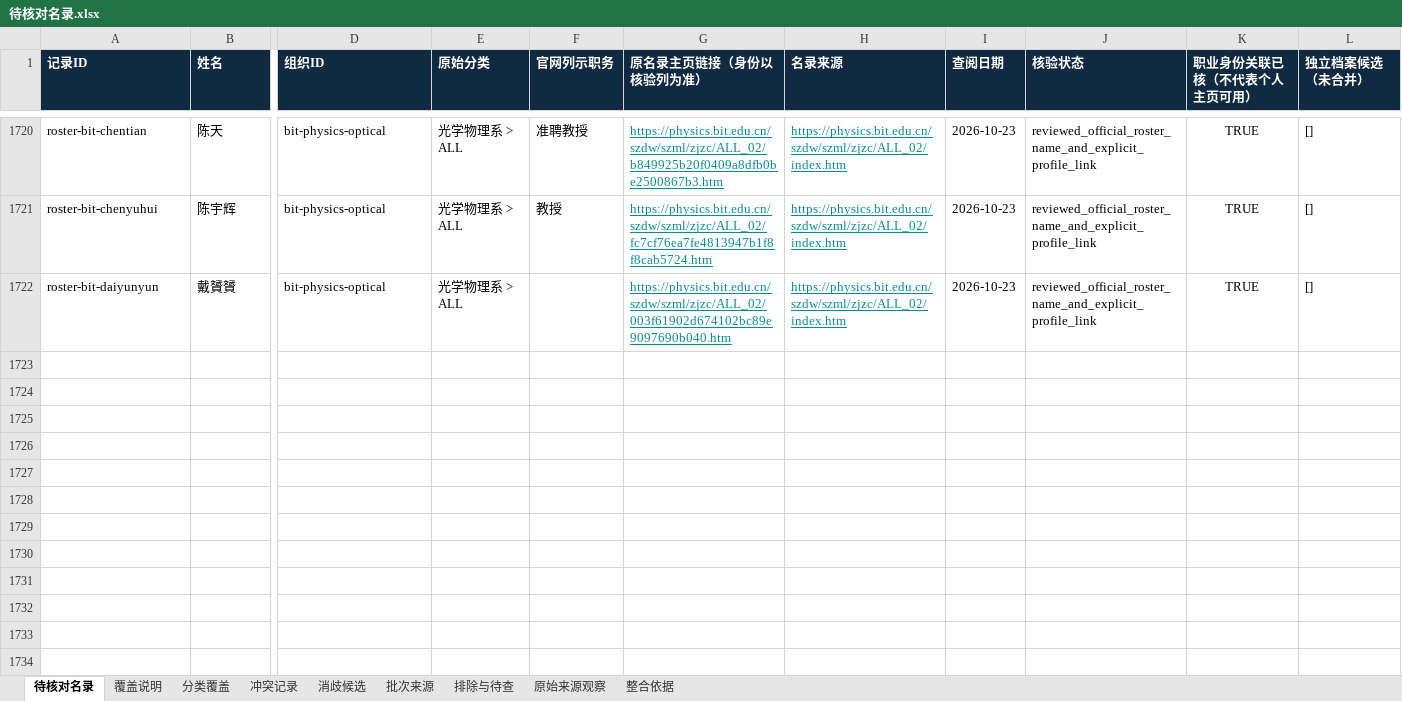
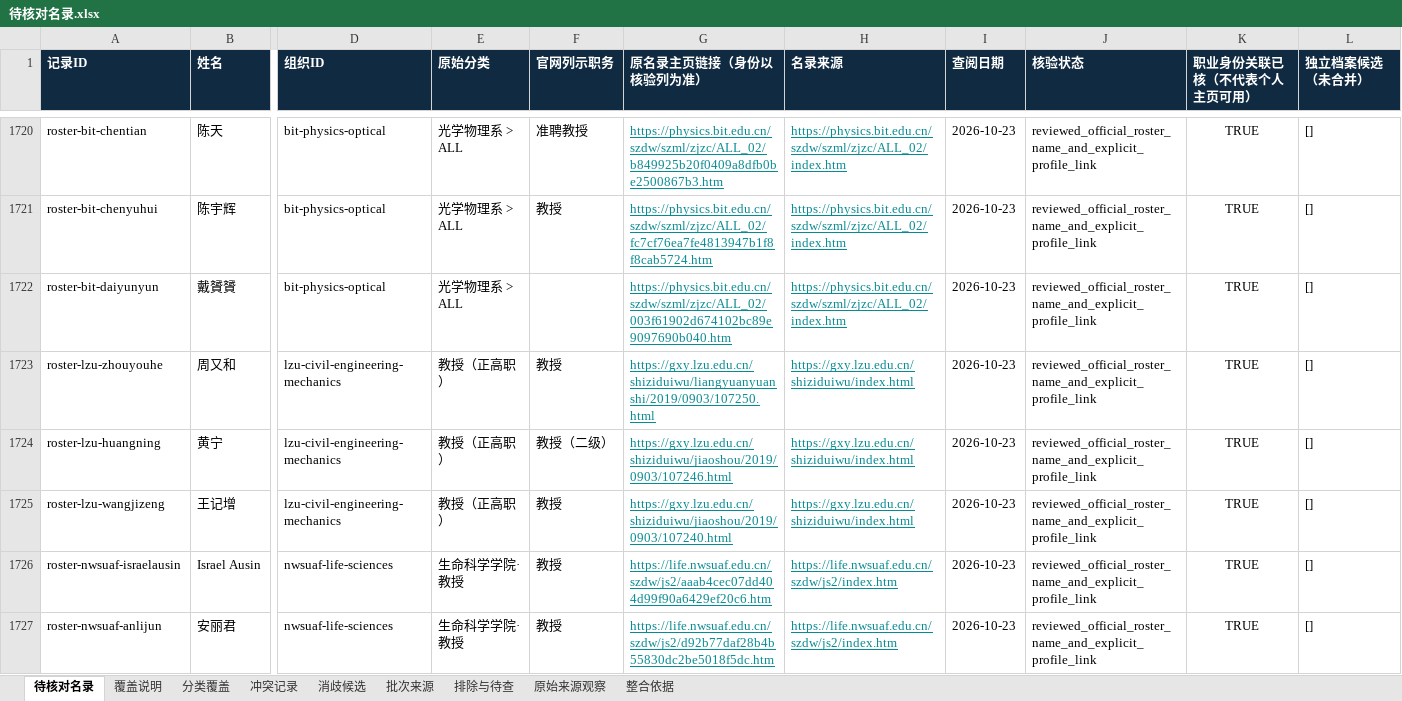
Before and after one commit to aikyolin/-cn-985-academic-amatlas, an Excel workbook: site/exports/待核对名录.xlsx, sheet 待核对名录, drawn as a sheet; only a part is shown, gaps mark what is left out; values as stored, in another font and other column widths than the file's, no borders; rows hold the shown columns only; the diff covers the shown part only; the diff names each change by its address in the sheet, - before the commit and + after, or states it on an @@ line.

Commit message:
Add reviewed LZU, NWSUAF and XJTU department samples; clarify unlinked roster wording

```diff
--- a/site/exports/待核对名录.xlsx (sheet 待核对名录)
+++ b/site/exports/待核对名录.xlsx (sheet 待核对名录)
+row 1723: roster-lzu-zhouyouhe | 周又和 | lzu-civil-engineering-mechanics | 教授（正高职） | 教授 | https://gxy.lzu.edu.cn/shiziduiwu/liangyuanyuanshi/2019/0903/107250.html | https://gxy.lzu.edu.cn/shiziduiwu/index.html | 2026-10-23 | reviewed_official_roster_name_and_explicit_profile_link | TRUE | []
+row 1724: roster-lzu-huangning | 黄宁 | lzu-civil-engineering-mechanics | 教授（正高职） | 教授（二级） | https://gxy.lzu.edu.cn/shiziduiwu/jiaoshou/2019/0903/107246.html | https://gxy.lzu.edu.cn/shiziduiwu/index.html | 2026-10-23 | reviewed_official_roster_name_and_explicit_profile_link | TRUE | []
+row 1725: roster-lzu-wangjizeng | 王记增 | lzu-civil-engineering-mechanics | 教授（正高职） | 教授 | https://gxy.lzu.edu.cn/shiziduiwu/jiaoshou/2019/0903/107240.html | https://gxy.lzu.edu.cn/shiziduiwu/index.html | 2026-10-23 | reviewed_official_roster_name_and_explicit_profile_link | TRUE | []
+row 1726: roster-nwsuaf-israelausin | Israel Ausin | nwsuaf-life-sciences | 生命科学学院·教授 | 教授 | https://life.nwsuaf.edu.cn/szdw/js2/aaab4cec07dd404d99f90a6429ef20c6.htm | https://life.nwsuaf.edu.cn/szdw/js2/index.htm | 2026-10-23 | reviewed_official_roster_name_and_explicit_profile_link | TRUE | []
+row 1727: roster-nwsuaf-anlijun | 安丽君 | nwsuaf-life-sciences | 生命科学学院·教授 | 教授 | https://life.nwsuaf.edu.cn/szdw/js2/d92b77daf28b4b55830dc2be5018f5dc.htm | https://life.nwsuaf.edu.cn/szdw/js2/index.htm | 2026-10-23 | reviewed_official_roster_name_and_explicit_profile_link | TRUE | []
```
Also changed, not shown: 4 added rows elsewhere in this sheet, sheet 原始来源观察, sheet 批次来源, sheet 分类覆盖, sheet 覆盖说明, 39 other files.
